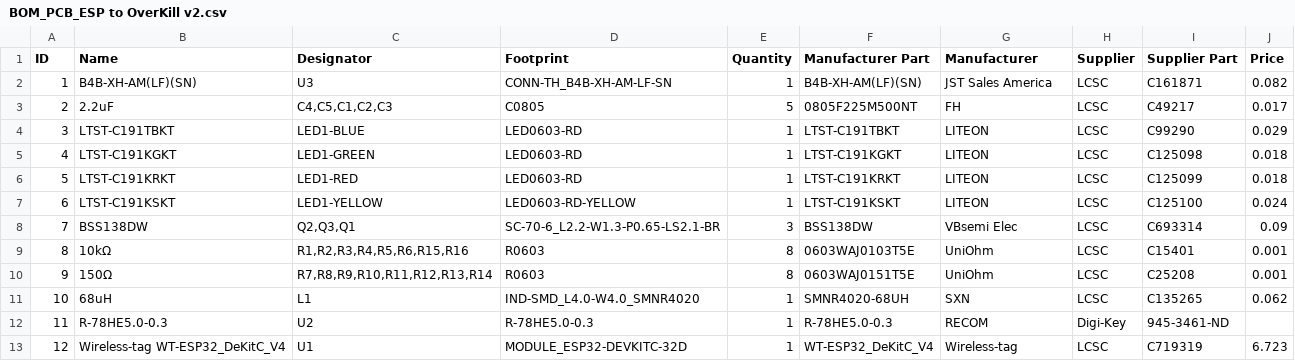
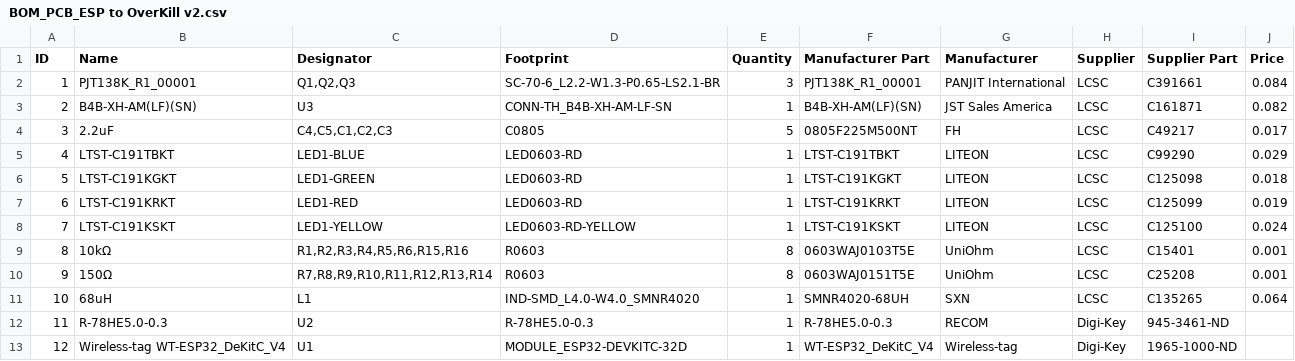
Before and after one commit to porchthecoder/OverKillBMS_ESPHome, a CSV file: PCB_v2/BOM_PCB_ESP to OverKill v2.csv, drawn as a sheet; removed rows and columns are numbered as before the commit, all else as after; the diff names each change by its address in the sheet, - before the commit and + after, or states it on an @@ line.

```diff
--- a/PCB_v2/BOM_PCB_ESP to OverKill v2.csv
+++ b/PCB_v2/BOM_PCB_ESP to OverKill v2.csv
+row 2: 1 | PJT138K_R1_00001 | Q1,Q2,Q3 | SC-70-6_L2.2-W1.3-P0.65-LS2.1-BR | 3 | PJT138K_R1_00001 | PANJIT International | LCSC | C391661 | 0.084
@@ column A (ID) renumbered between rows 3 and 8 @@
-J7 (Price): 0.018
+J7 (Price): 0.019
-row 8: 7 | BSS138DW | Q2,Q3,Q1 | SC-70-6_L2.2-W1.3-P0.65-LS2.1-BR | 3 | BSS138DW | VBsemi Elec | LCSC | C693314 | 0.09
-J11 (Price): 0.062
+J11 (Price): 0.064
-H13 (Supplier): LCSC
+H13 (Supplier): Digi-Key
-I13 (Supplier Part): C719319
+I13 (Supplier Part): 1965-1000-ND
-J13 (Price): 6.723
+J13 (Price): (empty)
```
Also changed, not shown: PCB_v2/PickAndPlace_PCB_ESP to OverKill v2.csv, 2 other files.
